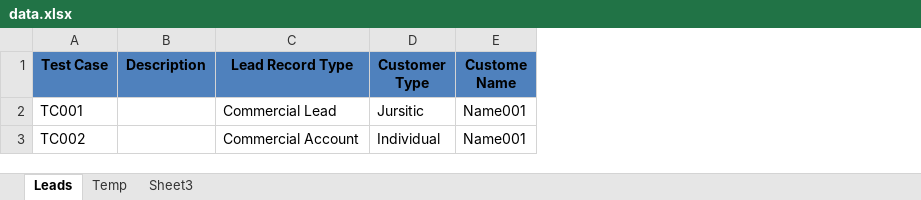
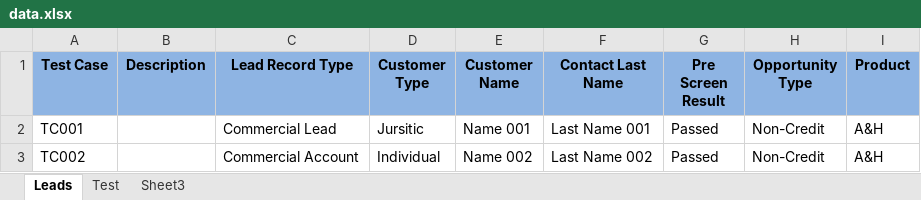
Before and after one commit to Kaniknan/robotfw-web, an Excel workbook: data/data.xlsx, sheet Leads, drawn as a sheet; values as stored, in another font and other column widths than the file's, no borders; removed rows and columns are numbered as before the commit, all else as after; the diff names each change by its address in the sheet, - before the commit and + after, or states it on an @@ line.

```diff
--- a/data/data.xlsx (sheet Leads)
+++ b/data/data.xlsx (sheet Leads)
-sheet tab: Temp
+sheet tab: Test
-column E (Custome Name), rows 2-3: Name001 | Name001
+column E (Customer Name), rows 2-3: Name 001 | Name 002
+column F (Contact Last Name), rows 2-3: Last Name 001 | Last Name 002
+column G (Pre Screen Result), rows 2-3: Passed | Passed
+column H (Opportunity Type), rows 2-3: Non-Credit | Non-Credit
+column I (Product), rows 2-3: A&H | A&H
-A1:D1 fill: #4F81BD
+A1:D1 fill: #8EB4E3
```
Also changed, not shown: 15 other files.
